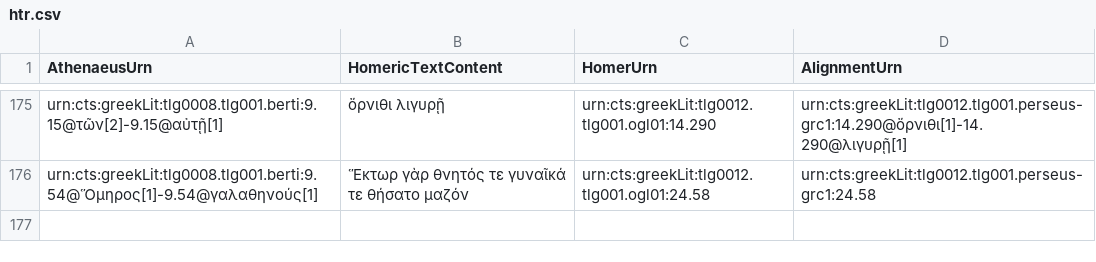
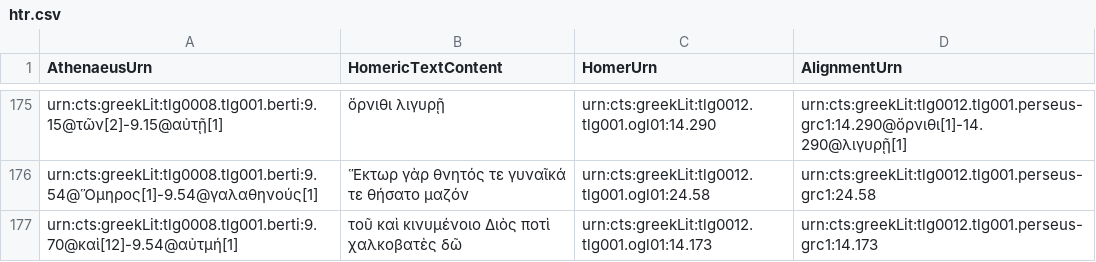
Before and after one commit to DigitalAthenaeus/homeric-reuse, a CSV file: tabular-data/htr.csv, drawn as a sheet; only a part is shown, gaps mark what is left out.

Commit message:
Update htr.csv

```diff
--- a/tabular-data/htr.csv
+++ b/tabular-data/htr.csv
@@ -176 +176,2 @@
 "urn:cts:greekLit:tlg0008.tlg001.berti:9.54@Ὅμηρος[1]-9.54@γαλαθηνούς[1]","Ἕκτωρ γὰρ θνητός τε γυναῖκά τε θήσατο μαζόν","urn:cts:greekLit:tlg0012.tlg001.ogl01:24.58","urn:cts:greekLit:tlg0012.tlg001.perseus-grc1:24.58"
+"urn:cts:greekLit:tlg0008.tlg001.berti:9.70@καὶ[12]-9.54@αὐτμή[1]","τοῦ καὶ κινυμένοιο Διὸς ποτὶ χαλκοβατὲς δῶ","urn:cts:greekLit:tlg0012.tlg001.ogl01:14.173","urn:cts:greekLit:tlg0012.tlg001.perseus-grc1:14.173"
```
